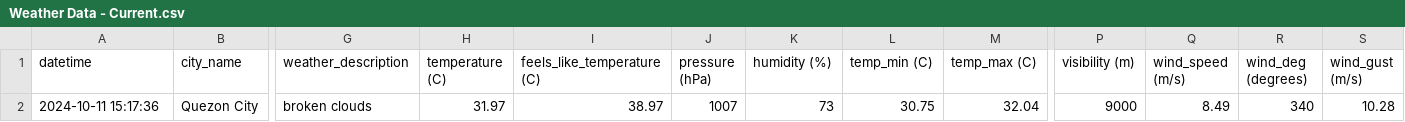
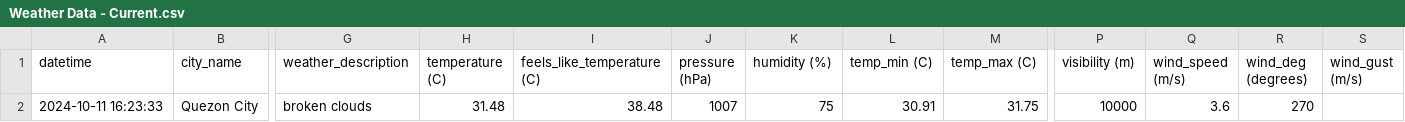
Before and after one commit to marksm88/weather-data, a CSV file: Weather Data - Current.csv, drawn as a sheet; only a part is shown, gaps mark what is left out; the diff names each change by its address in the sheet, - before the commit and + after, or states it on an @@ line.

```diff
--- a/Weather Data - Current.csv
+++ b/Weather Data - Current.csv
-A2 (datetime): 2024-10-11 15:17:36
+A2 (datetime): 2024-10-11 16:23:33
-H2 (temperature (C)): 31.97
+H2 (temperature (C)): 31.48
-I2 (feels_like_temperature (C)): 38.97
+I2 (feels_like_temperature (C)): 38.48
-K2 (humidity (%)): 73
+K2 (humidity (%)): 75
-L2 (temp_min (C)): 30.75
+L2 (temp_min (C)): 30.91
-M2 (temp_max (C)): 32.04
+M2 (temp_max (C)): 31.75
-P2 (visibility (m)): 9000
+P2 (visibility (m)): 10000
-Q2 (wind_speed (m/s)): 8.49
+Q2 (wind_speed (m/s)): 3.6
-R2 (wind_deg (degrees)): 340
+R2 (wind_deg (degrees)): 270
-S2 (wind_gust (m/s)): 10.28
+S2 (wind_gust (m/s)): (empty)
```
Also changed, not shown: Weather Data - Prelim.csv.
